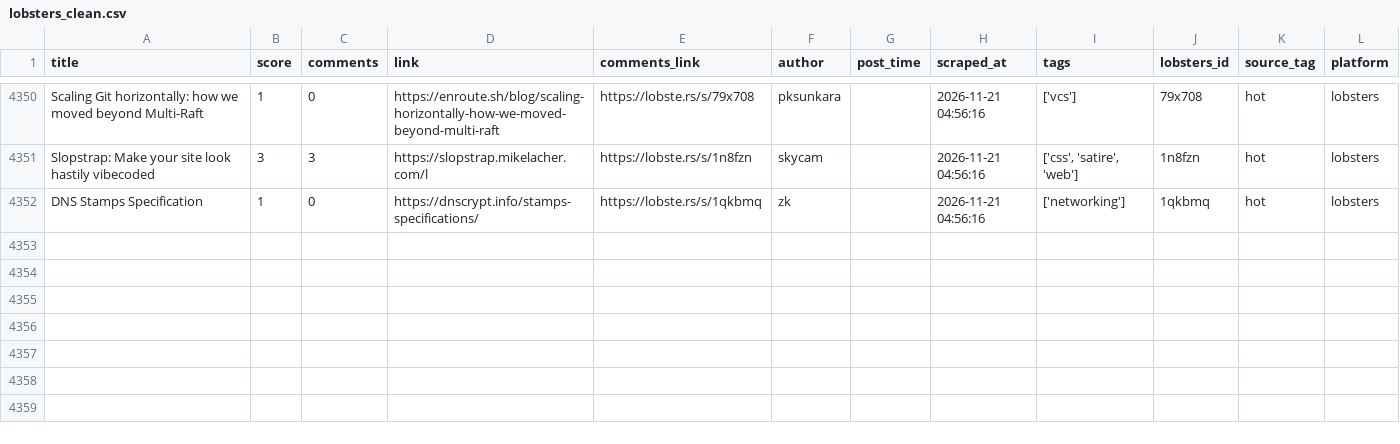
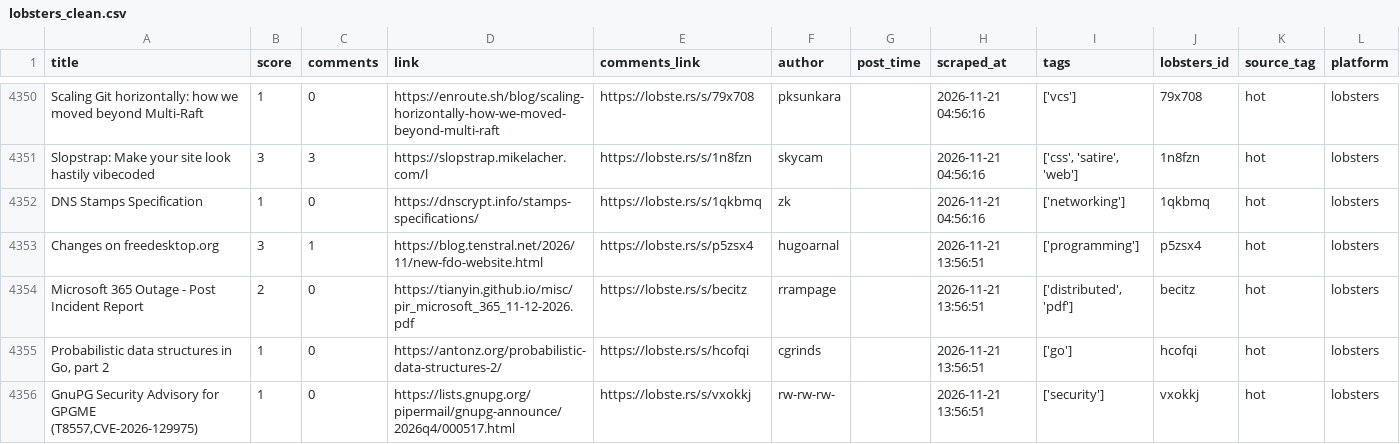
Before and after one commit to Mohammad-Khalil0/Tech-Community-Insights, a CSV file: clean_data/lobsters_clean.csv, drawn as a sheet; only a part is shown, gaps mark what is left out.

```diff
--- a/clean_data/lobsters_clean.csv
+++ b/clean_data/lobsters_clean.csv
@@ -4352 +4352,5 @@ Slopstrap: Make your site look hastily vibecoded,3,3,https://slopstrap.mikelache
 DNS Stamps Specification,1,0,https://dnscrypt.info/stamps-specifications/,https://lobste.rs/s/1qkbmq,zk,,2026-11-21 04:56:16,['networking'],1qkbmq,hot,lobsters
+Changes on freedesktop.org,3,1,https://blog.tenstral.net/2026/11/new-fdo-website.html,https://lobste.rs/s/p5zsx4,hugoarnal,,2026-11-21 13:56:51,['programming'],p5zsx4,hot,lobsters
+Microsoft 365 Outage - Post Incident Report,2,0,https://tianyin.github.io/misc/pir_microsoft_365_11-12-2026.pdf,https://lobste.rs/s/becitz,rrampage,,2026-11-21 13:56:51,"['distributed', 'pdf']",becitz,hot,lobsters
+"Probabilistic data structures in Go, part 2",1,0,https://antonz.org/probabilistic-data-structures-2/,https://lobste.rs/s/hcofqi,cgrinds,,2026-11-21 13:56:51,['go'],hcofqi,hot,lobsters
+"GnuPG Security Advisory for GPGME (T8557,CVE-2026-129975)",1,0,https://lists.gnupg.org/pipermail/gnupg-announce/2026q4/000517.html,https://lobste.rs/s/vxokkj,rw-rw-rw-,,2026-11-21 13:56:51,['security'],vxokkj,hot,lobsters
```
Also changed, not shown: 10 other files.
